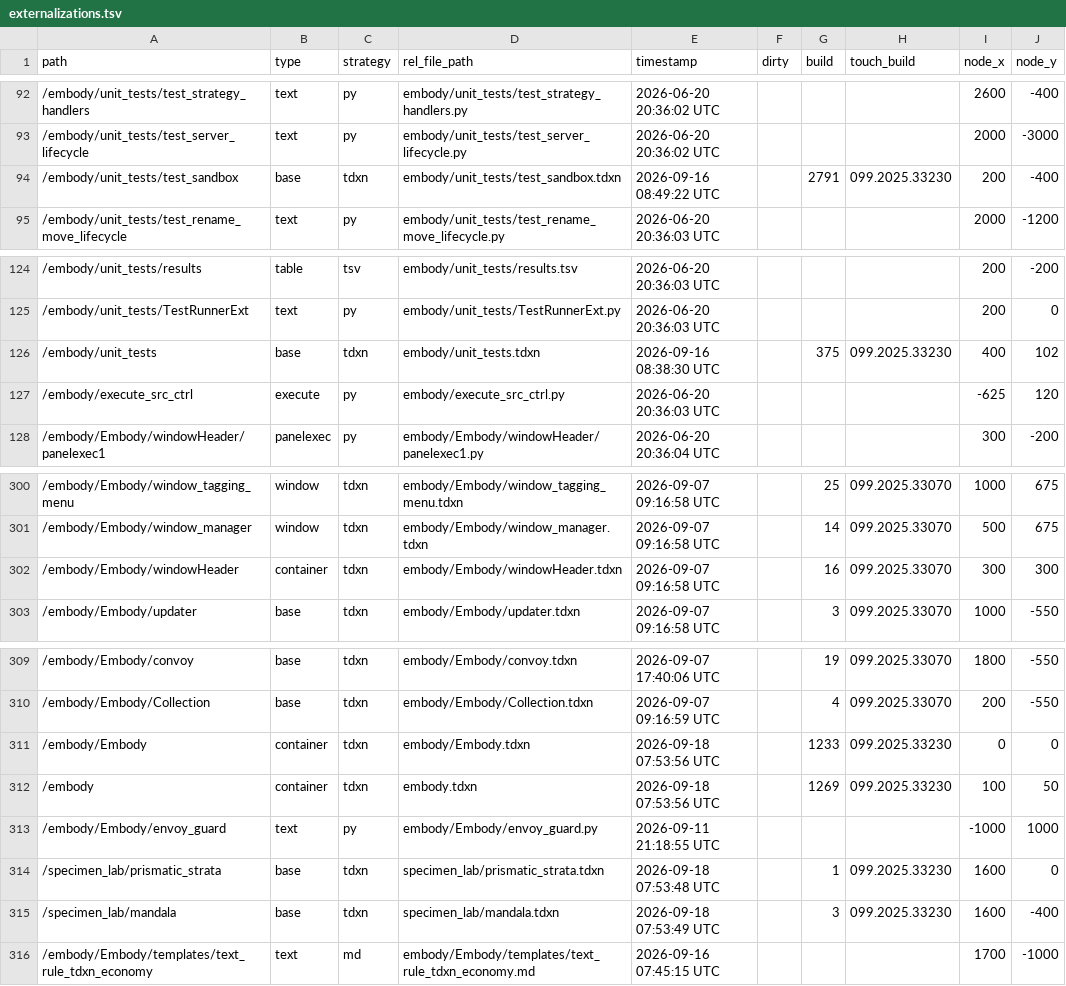
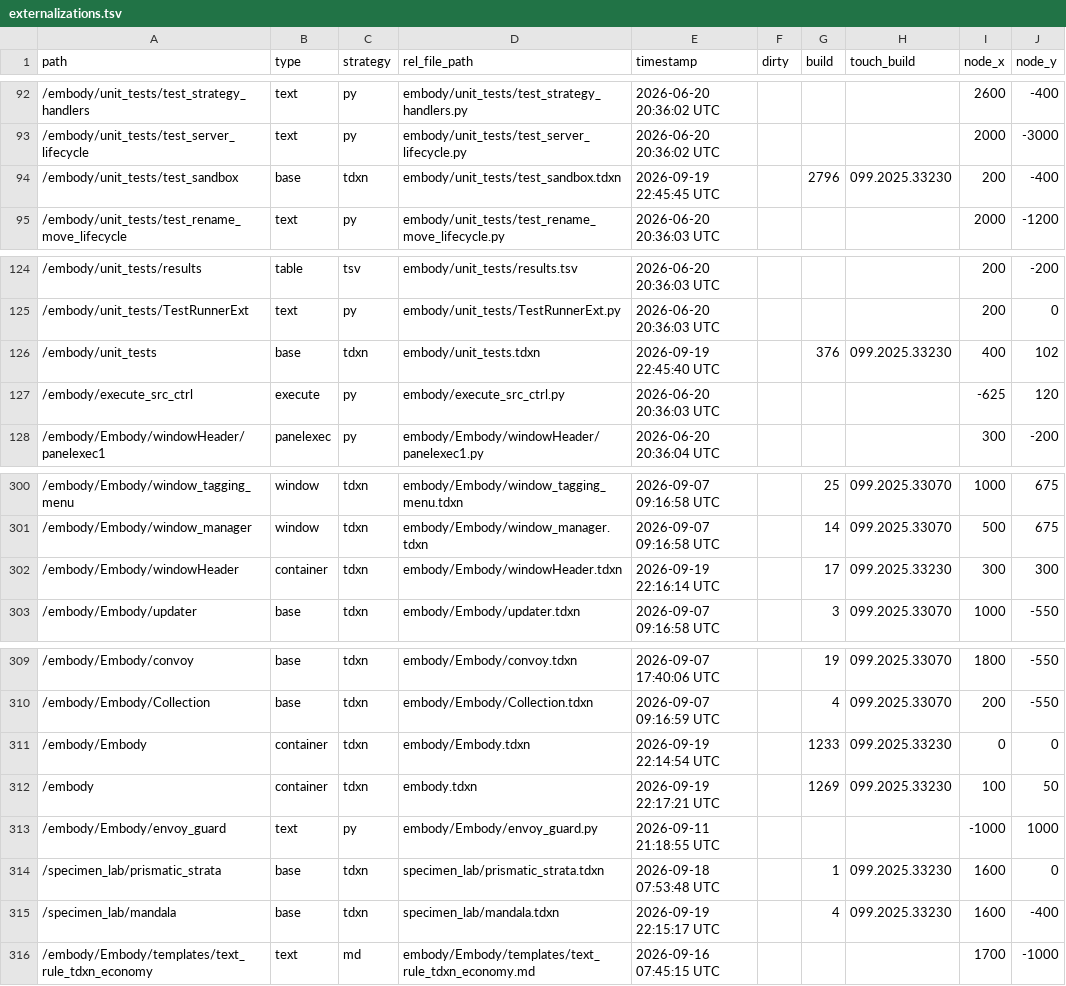
Before and after one commit to dylanroscover/Embody, a TSV file: dev/embody/externalizations.tsv, drawn as a sheet; only a part is shown, gaps mark what is left out; the diff names each change by its address in the sheet, - before the commit and + after, or states it on an @@ line.

```diff
--- a/dev/embody/externalizations.tsv
+++ b/dev/embody/externalizations.tsv
-E94 (timestamp): 2026-09-16 08:49:22 UTC
+E94 (timestamp): 2026-09-19 22:45:45 UTC
-G94 (build): 2791
+G94 (build): 2796
-E126 (timestamp): 2026-09-16 08:38:30 UTC
+E126 (timestamp): 2026-09-19 22:45:40 UTC
-G126 (build): 375
+G126 (build): 376
-E302 (timestamp): 2026-09-07 09:16:58 UTC
+E302 (timestamp): 2026-09-19 22:16:14 UTC
-G302 (build): 16
+G302 (build): 17
-H302 (touch_build): 099.2025.33070
+H302 (touch_build): 099.2025.33230
-E311 (timestamp): 2026-09-18 07:53:56 UTC
+E311 (timestamp): 2026-09-19 22:14:54 UTC
-E312 (timestamp): 2026-09-18 07:53:56 UTC
+E312 (timestamp): 2026-09-19 22:17:21 UTC
-E315 (timestamp): 2026-09-18 07:53:49 UTC
+E315 (timestamp): 2026-09-19 22:15:17 UTC
-G315 (build): 3
+G315 (build): 4
```
Also changed, not shown: 10 other files.
